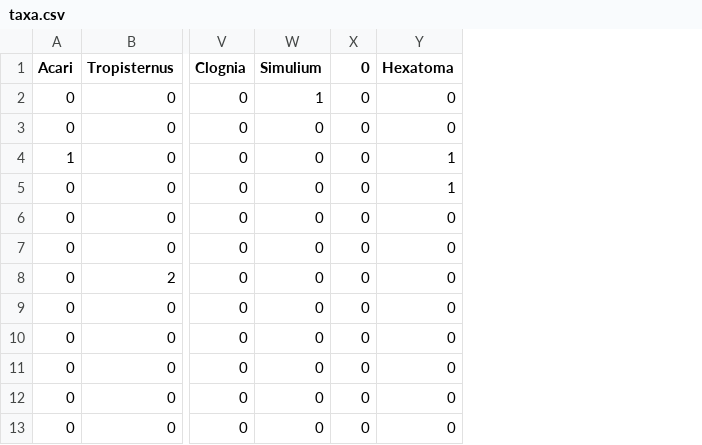
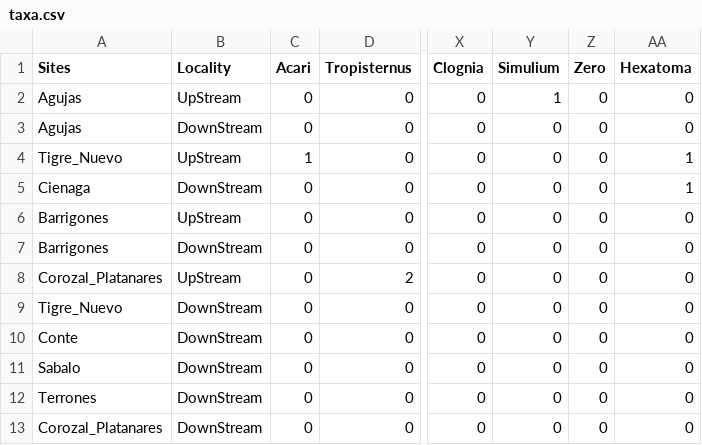
Before and after one commit to PEGutierrezF/ForestCover_OsaConserv, a CSV file: taxa.csv, drawn as a sheet; only a part is shown, gaps mark what is left out; addresses are those after the commit; the diff names each change by its address in the sheet, - before the commit and + after, or states it on an @@ line.

```diff
--- a/taxa.csv
+++ b/taxa.csv
+column A (Sites), rows 2-13: Agujas | Agujas | Tigre_Nuevo | Cienaga | Barrigones | Barrigones | Corozal_Platanares | Tigre_Nuevo | Conte | Sabalo | Terrones | Corozal_Platanares
+column B (Locality), rows 2-13: UpStream | DownStream | UpStream | DownStream | UpStream | DownStream | UpStream | DownStream | DownStream | DownStream | DownStream | DownStream
-Z1: 0
+Z1: Zero
```
Also changed, not shown: 2 other files.
